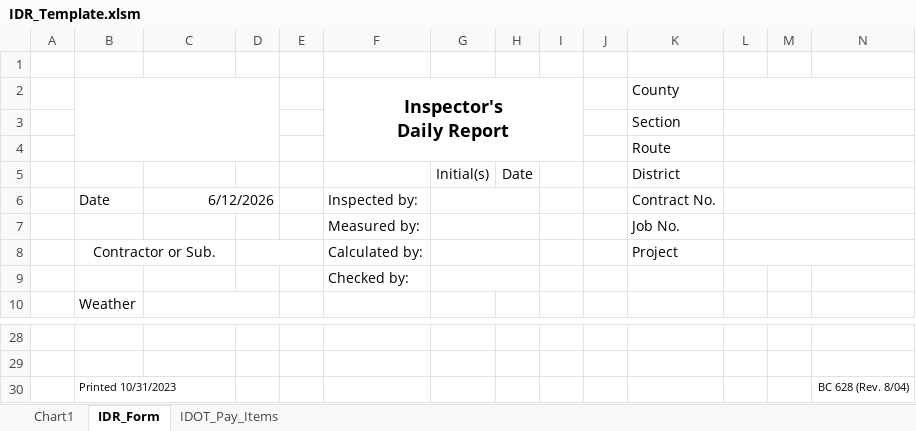
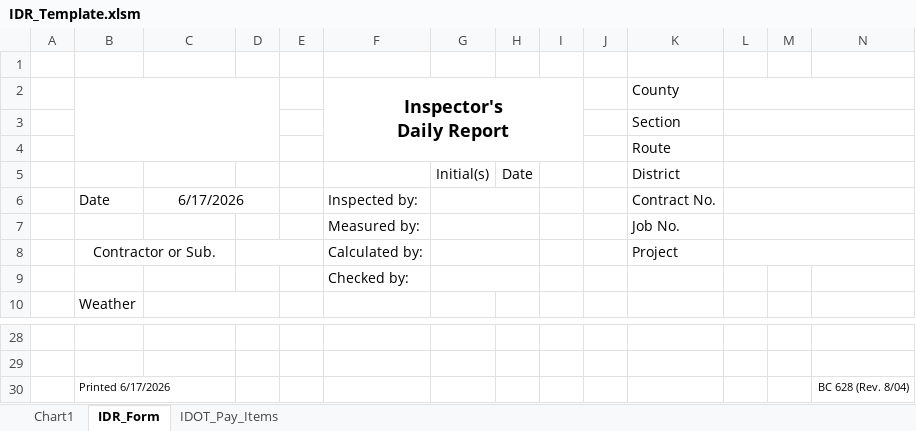
Before and after one commit to Manzo111/idot-idr-generator, an Excel workbook: IDR_Template.xlsm, sheet IDR_Form, drawn as a sheet; only a part is shown, gaps mark what is left out; values as stored, in another font and other column widths than the file's, no borders; charts and pictures and conditional formats not drawn; the diff names each change by its address in the sheet, - before the commit and + after, or states it on an @@ line.

Commit message:
Add files via upload

```diff
--- a/IDR_Template.xlsm (sheet IDR_Form)
+++ b/IDR_Template.xlsm (sheet IDR_Form)
-C6: 6/12/2026
+C6: 6/17/2026
-C6 alignment: right
+C6 alignment: center
-B30: Printed 10/31/2023
+B30: Printed 6/17/2026
```
